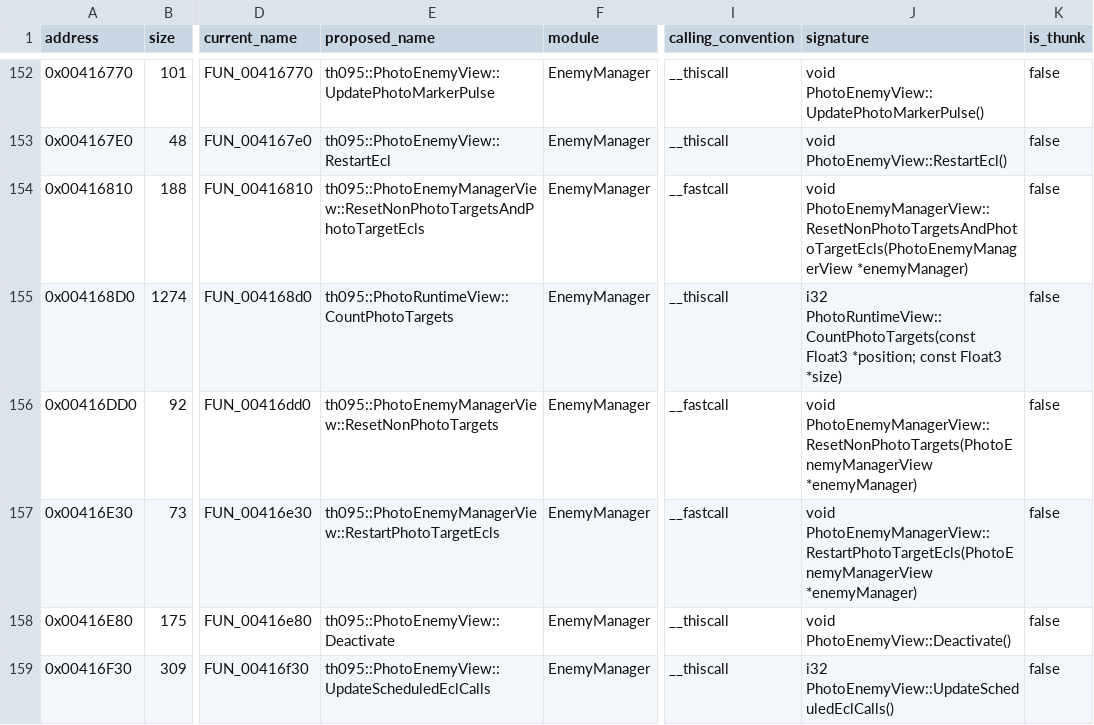
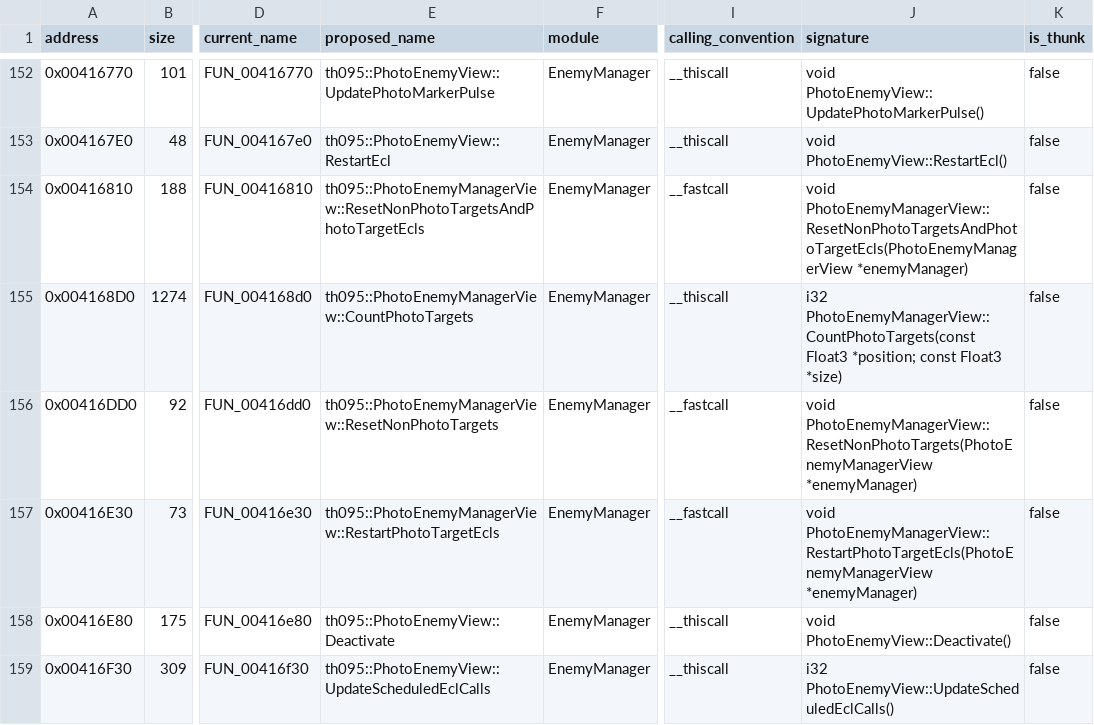
Before and after one commit to N0zoM1z0/th095, a CSV file: config/functions.csv, drawn as a sheet; only a part is shown, gaps mark what is left out; the diff names each change by its address in the sheet, - before the commit and + after, or states it on an @@ line.

Commit message:
gpt-5.6-sol: unify photo runtime enemy owner

```diff
--- a/config/functions.csv
+++ b/config/functions.csv
-E155 (proposed_name): th095::PhotoRuntimeView::CountPhotoTargets
+E155 (proposed_name): th095::PhotoEnemyManagerView::CountPhotoTargets
-J155 (signature): i32 PhotoRuntimeView::CountPhotoTargets(const Float3 *position;…
+J155 (signature): i32 PhotoEnemyManagerView::CountPhotoTargets(const Float3 *position;…
```
Also changed, not shown: config/implemented.csv, config/known-symbols.csv, 14 other files.
